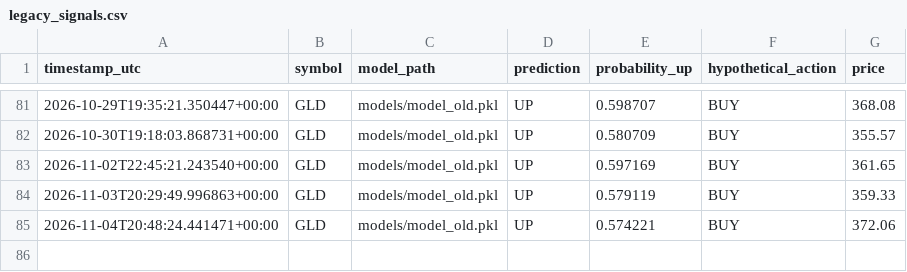
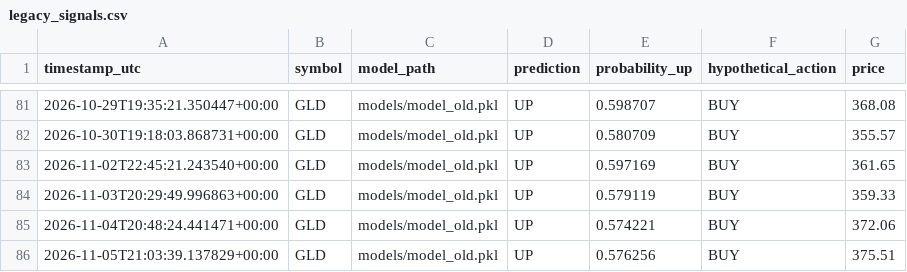
Before and after one commit to oscarlaneskinner/gold-trading-bot, a CSV file: reports/legacy_signals.csv, drawn as a sheet; only a part is shown, gaps mark what is left out.

```diff
--- a/reports/legacy_signals.csv
+++ b/reports/legacy_signals.csv
@@ -85 +85,2 @@ timestamp_utc,symbol,model_path,prediction,probability_up,hypothetical_action,pr
 2026-11-04T20:48:24.441471+00:00,GLD,models/model_old.pkl,UP,0.574221,BUY,372.06
+2026-11-05T21:03:39.137829+00:00,GLD,models/model_old.pkl,UP,0.576256,BUY,375.51
```
